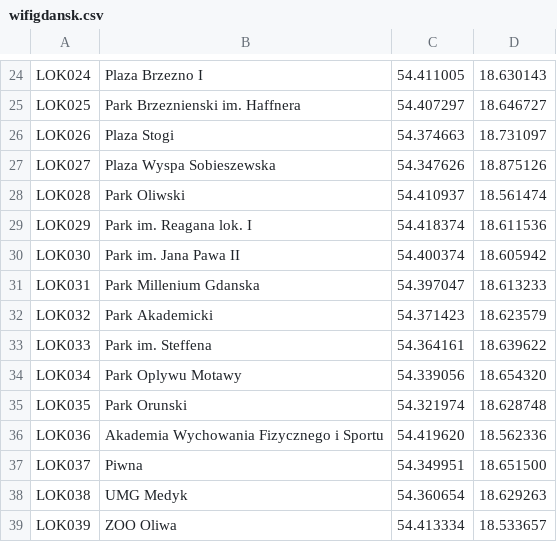
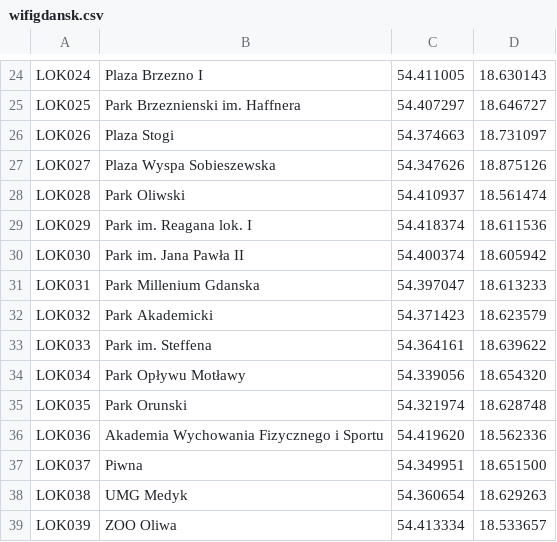
Before and after one commit to infoshareacademy/jcsz1-RED, a CSV file: WhereWiFi/seeWifi/wwwroot/Files/wifigdansk.csv, drawn as a sheet; only a part is shown, gaps mark what is left out; the diff covers the shown part only; the diff names each change by its address in the sheet, - before the commit and + after, or states it on an @@ line.

```diff
--- a/WhereWiFi/seeWifi/wwwroot/Files/wifigdansk.csv
+++ b/WhereWiFi/seeWifi/wwwroot/Files/wifigdansk.csv
-B30: Park im. Jana Pawa II
+B30: Park im. Jana Pawła II
-B34: Park Oplywu Motawy
+B34: Park Opływu Motławy
```
Also changed, not shown: 1 added row and 16 edited cells elsewhere in this file, WhereWiFi/seeWifi/data/wifigdansk.csv, 8 other files.
